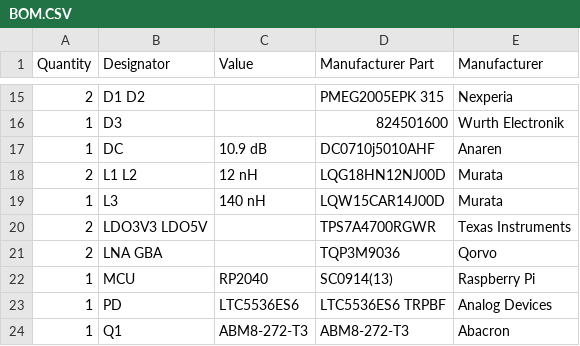
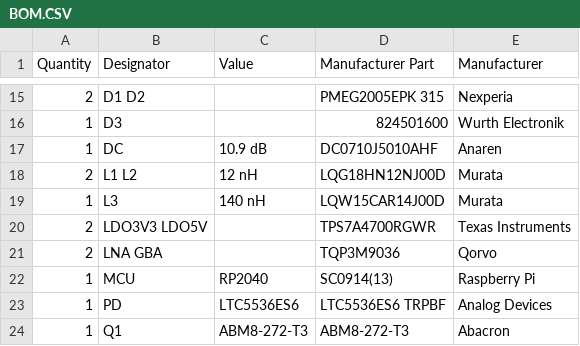
Before and after one commit to mkultr44/VT-AMP, a CSV file: BOM.CSV, drawn as a sheet; only a part is shown, gaps mark what is left out.

Commit message:
Update BOM.CSV

```diff
--- a/BOM.CSV
+++ b/BOM.CSV
@@ -16,3 +16,3 @@ Quantity,Designator,Value,Manufacturer Part,Manufacturer
 1,D3,,824501600,Wurth Electronik
-1,DC,10.9 dB,DC0710j5010AHF,Anaren
+1,DC,10.9 dB,DC0710J5010AHF,Anaren
 2,L1 L2,12 nH,LQG18HN12NJ00D,Murata
```
